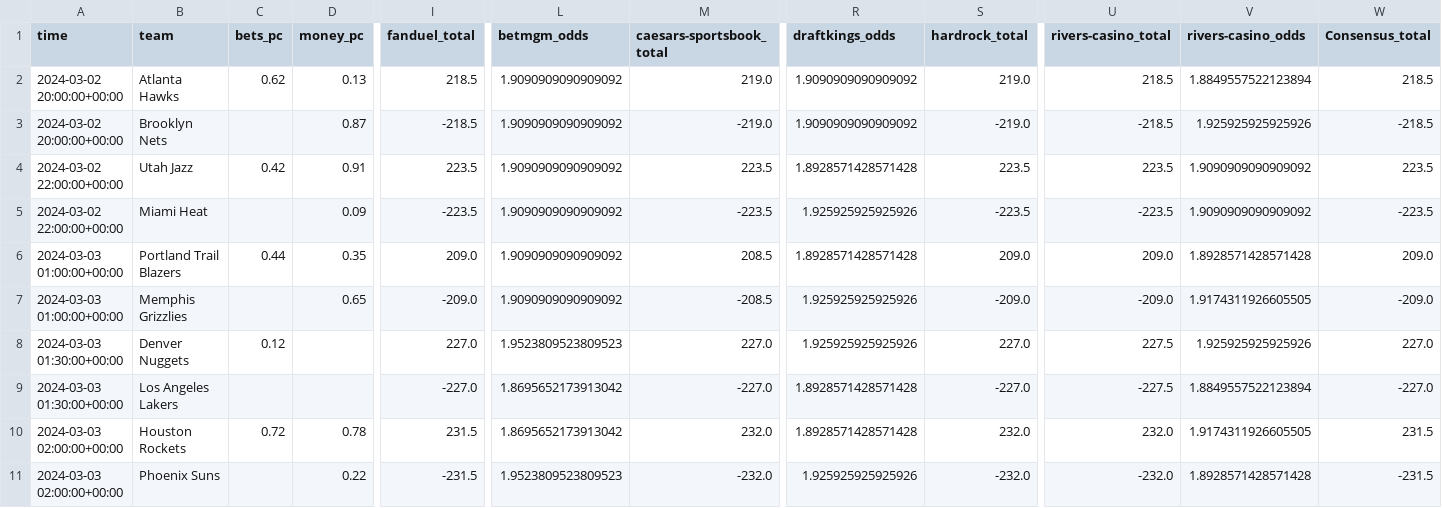
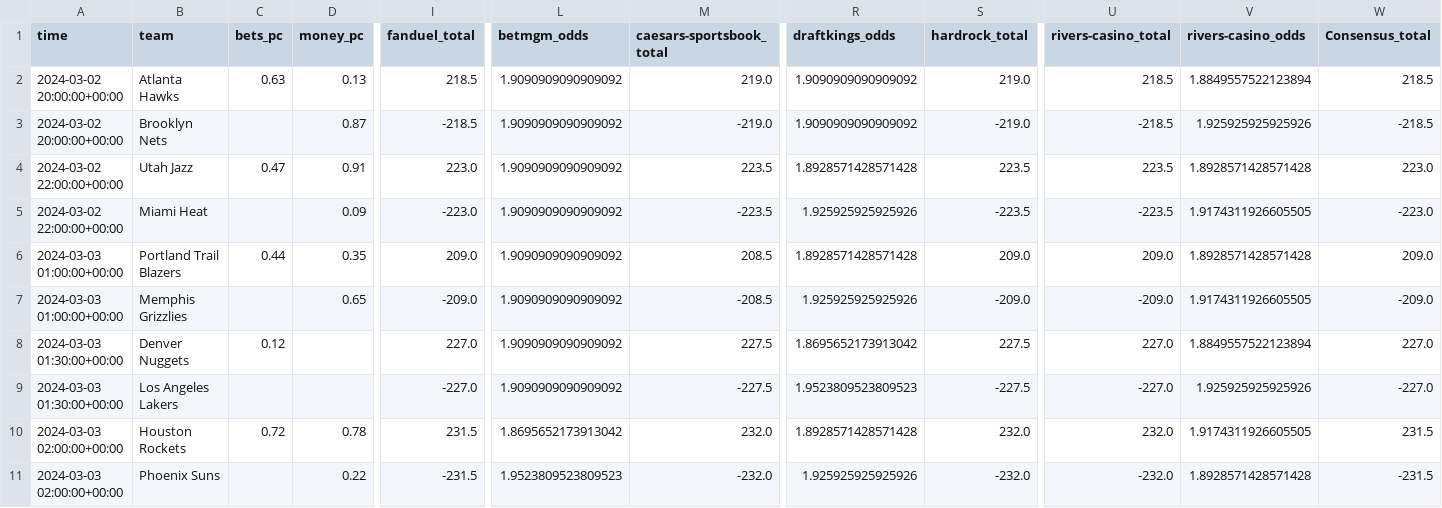
Before and after one commit to Donalcon/reverse_line_movement, a CSV file: nba_total_df.csv, drawn as a sheet; only a part is shown, gaps mark what is left out; the diff names each change by its address in the sheet, - before the commit and + after, or states it on an @@ line.

```diff
--- a/nba_total_df.csv
+++ b/nba_total_df.csv
-C2 (bets_pc): 0.62
+C2 (bets_pc): 0.63
-C4 (bets_pc): 0.42
+C4 (bets_pc): 0.47
-I4 (fanduel_total): 223.5
+I4 (fanduel_total): 223.0
-V4 (rivers-casino_odds): 1.9090909090909092
+V4 (rivers-casino_odds): 1.8928571428571428
-W4 (Consensus_total): 223.5
+W4 (Consensus_total): 223.0
-I5 (fanduel_total): -223.5
+I5 (fanduel_total): -223.0
-V5 (rivers-casino_odds): 1.9090909090909092
+V5 (rivers-casino_odds): 1.9174311926605505
-W5 (Consensus_total): -223.5
+W5 (Consensus_total): -223.0
-L8 (betmgm_odds): 1.9523809523809523
+L8 (betmgm_odds): 1.9090909090909092
-M8 (caesars-sportsbook_total): 227.0
+M8 (caesars-sportsbook_total): 227.5
-R8 (draftkings_odds): 1.925925925925926
+R8 (draftkings_odds): 1.8695652173913042
-S8 (hardrock_total): 227.0
+S8 (hardrock_total): 227.5
-U8 (rivers-casino_total): 227.5
+U8 (rivers-casino_total): 227.0
-V8 (rivers-casino_odds): 1.925925925925926
+V8 (rivers-casino_odds): 1.8849557522123894
-L9 (betmgm_odds): 1.8695652173913042
+L9 (betmgm_odds): 1.9090909090909092
-M9 (caesars-sportsbook_total): -227.0
+M9 (caesars-sportsbook_total): -227.5
-R9 (draftkings_odds): 1.8928571428571428
+R9 (draftkings_odds): 1.9523809523809523
-S9 (hardrock_total): -227.0
+S9 (hardrock_total): -227.5
-U9 (rivers-casino_total): -227.5
+U9 (rivers-casino_total): -227.0
-V9 (rivers-casino_odds): 1.8849557522123894
+V9 (rivers-casino_odds): 1.925925925925926
```
Also changed, not shown: nba_spread_df.csv.
